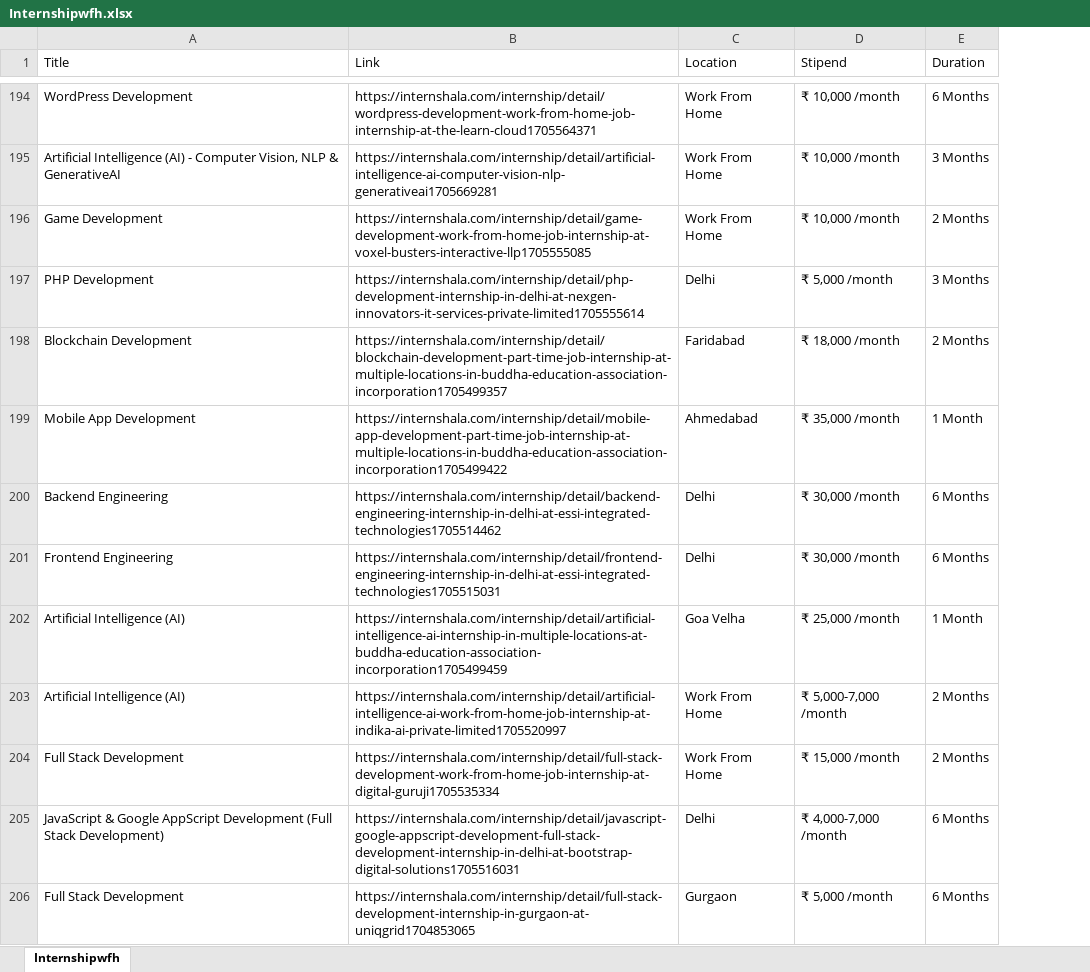
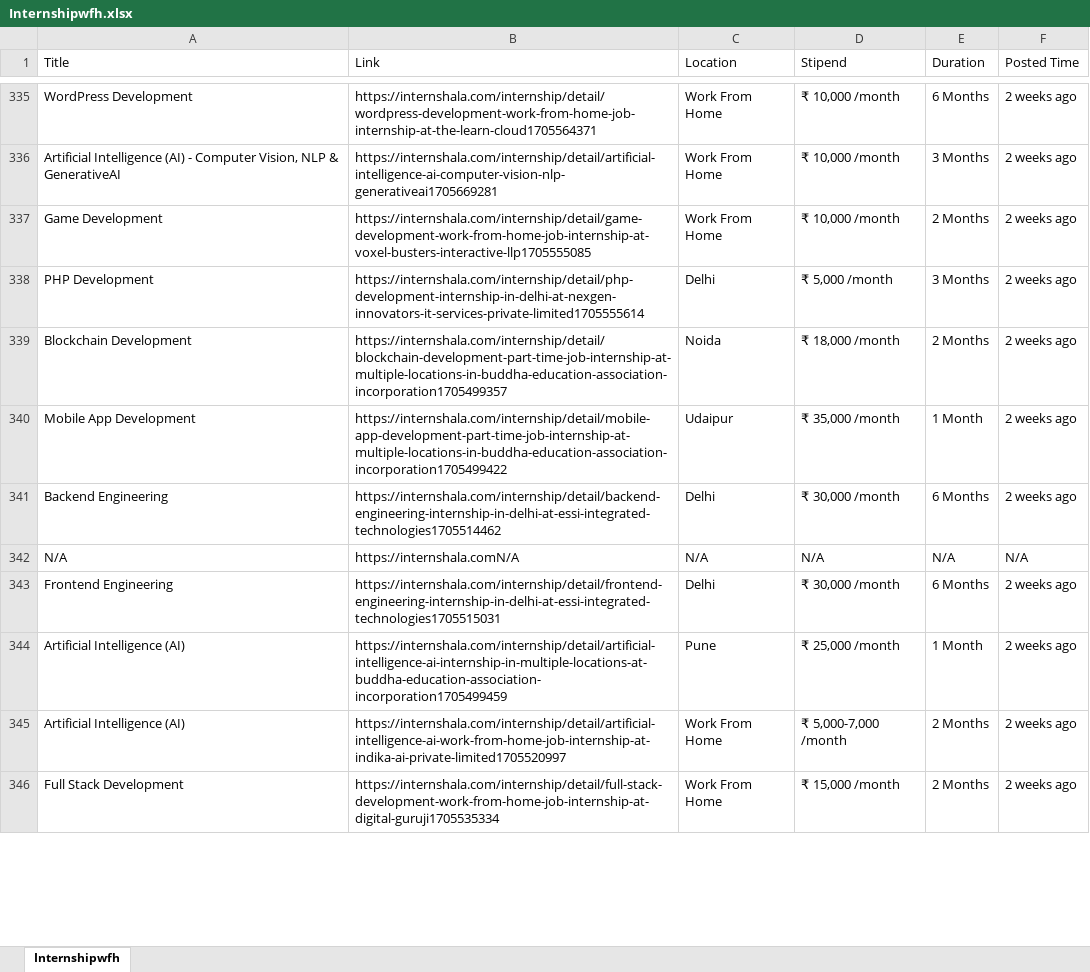
Before and after one commit to Shashank-bisht/Job_website_scrapping, an Excel workbook: Internshipwfh.xlsx, sheet Internshipwfh, drawn as a sheet; only a part is shown, gaps mark what is left out; values as stored, in another font and other column widths than the file's, no borders; removed rows and columns are numbered as before the commit, all else as after; the diff covers the shown part only; the diff names each change by its address in the sheet, - before the commit and + after, or states it on an @@ line.

```diff
--- a/Internshipwfh.xlsx (sheet Internshipwfh)
+++ b/Internshipwfh.xlsx (sheet Internshipwfh)
+column F (Posted Time), rows 335-341: all 2 weeks ago; rows 343-346: all 2 weeks ago
-C339 (Location): Faridabad
+C339 (Location): Noida
-C340 (Location): Ahmedabad
+C340 (Location): Udaipur
+row 342: N/A | https://internshala.comN/A | N/A | N/A | N/A | N/A
-C344 (Location): Goa Velha
+C344 (Location): Pune
-row 205: JavaScript & Google AppScript Development (Full Stack Development) | https://internshala.com/internship/detail/javascript-google-appscript-development-full-stack-development-internship-in-delhi-at-bootstrap-digital-solutions1705516031 | Delhi | ₹ 4,000-7,000 /month | 6 Months
-row 206: Full Stack Development | https://internshala.com/internship/detail/full-stack-development-internship-in-gurgaon-at-uniqgrid1704853065 | Gurgaon | ₹ 5,000 /month | 6 Months
```
Also changed, not shown: 179 added rows, 113 removed rows, 9 moved rows and 57 edited cells elsewhere in this sheet, Internship.xlsx, New_jobs.xlsx, 10 other files.
